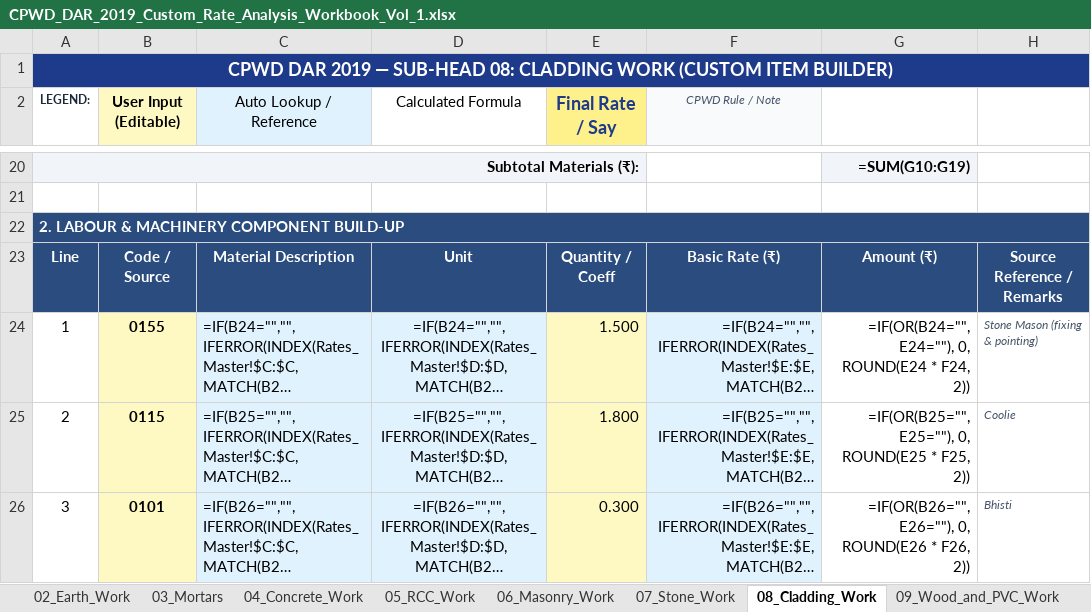
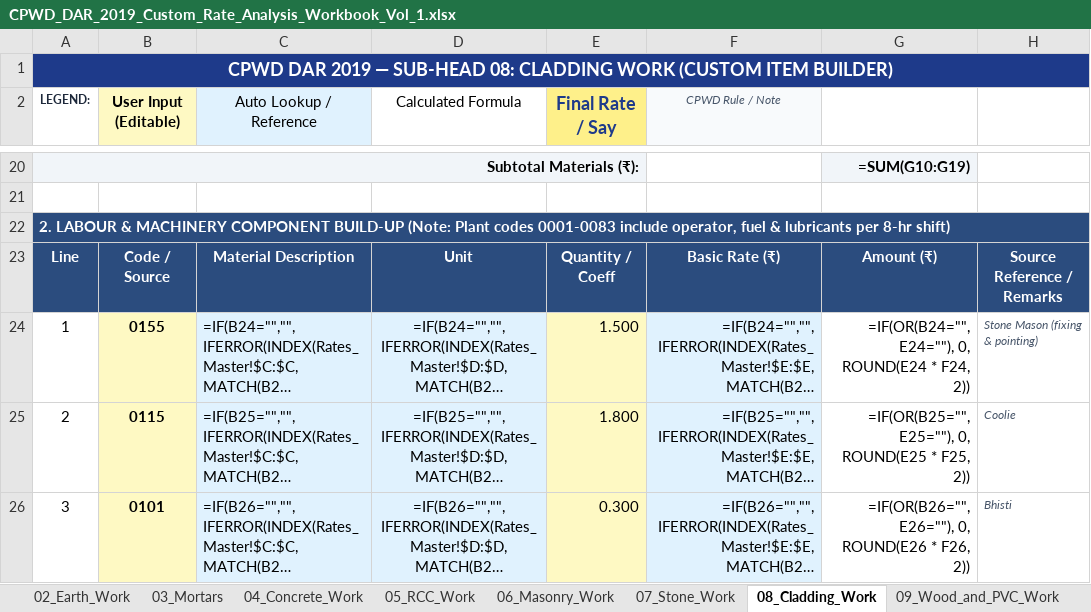
Before and after one commit to NishantAgarwal03/cpwd-dar-2019-excel, an Excel workbook: CPWD_DAR_2019_Custom_Rate_Analysis_Workbook_Vol_1.xlsx, sheet 08_Cladding_Work, drawn as a sheet; only a part is shown, gaps mark what is left out; long unchanged cells end in …; values as stored, in another font and other column widths than the file's, no borders; formulas without a stored value are shown as written; the diff names each change by its address in the sheet, - before the commit and + after, or states it on an @@ line.

Commit message:
feat: audit and enforce CPWD Note 1 for plant & machinery (codes 0001-0083), clean item 0083 description, and add rule panels across Global_Factors and builders

```diff
--- a/CPWD_DAR_2019_Custom_Rate_Analysis_Workbook_Vol_1.xlsx (sheet 08_Cladding_Work)
+++ b/CPWD_DAR_2019_Custom_Rate_Analysis_Workbook_Vol_1.xlsx (sheet 08_Cladding_Work)
-A22 (LEGEND:): …COMPONENT BUILD-UP
+A22 (LEGEND:): …COMPONENT BUILD-UP (Note: Plant codes 0001-0083 include operator, fuel & lubricants per 8-hr shift)
```
Also changed, not shown: sheet Global_Factors, sheet Rates_Master, sheet 02_Earth_Work, sheet 07_Stone_Work, sheet 09_Wood_and_PVC_Work, sheet 11_Flooring, 6 more sheets, 6 other files.
